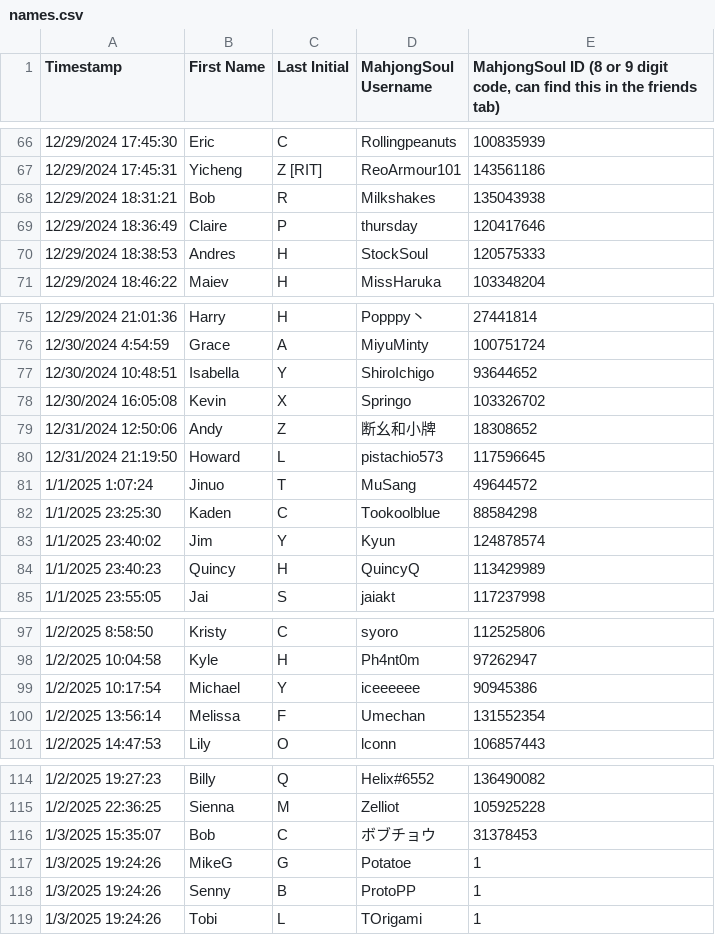
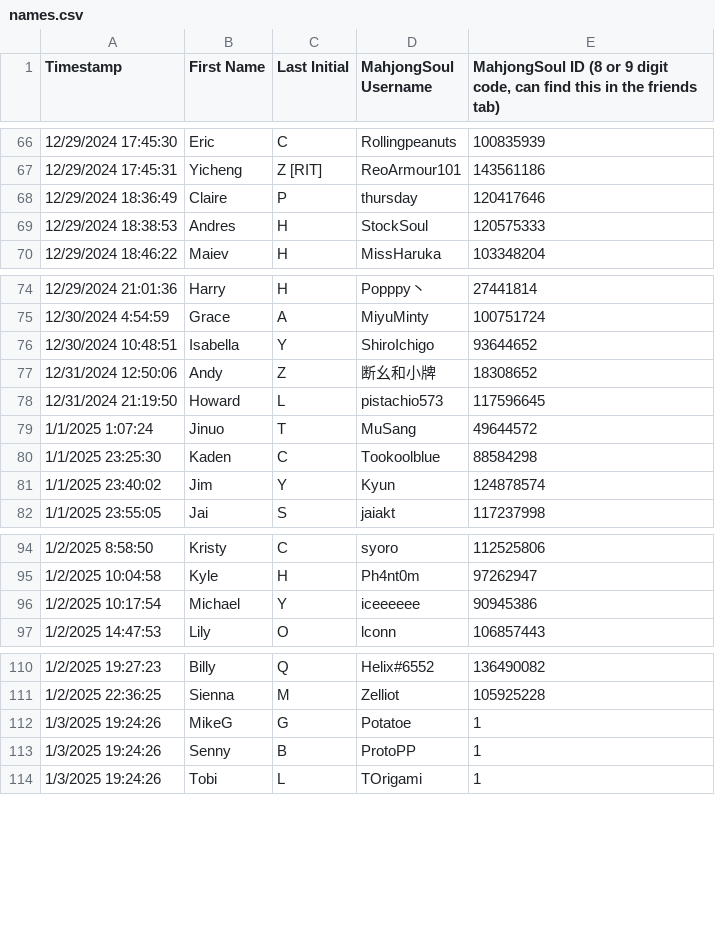
Before and after one commit to Redorangegamez/MJSTeamLeagueBot, a CSV file: names.csv, drawn as a sheet; only a part is shown, gaps mark what is left out.

Commit message:
Update names.csv

```diff
--- a/names.csv
+++ b/names.csv
@@ -67,3 +67,2 @@ Timestamp,First Name,Last Initial,MahjongSoul Username,"MahjongSoul ID (8 or 9 d
 12/29/2024 17:45:31,Yicheng,Z [RIT],ReoArmour101,143561186
-12/29/2024 18:31:21,Bob,R,Milkshakes,135043938
 12/29/2024 18:36:49,Claire ,P,thursday,120417646
@@ -77,3 +76,2 @@ Timestamp,First Name,Last Initial,MahjongSoul Username,"MahjongSoul ID (8 or 9 d
 12/30/2024 10:48:51,Isabella,Y,ShiroIchigo,93644652
-12/30/2024 16:05:08,Kevin,X,Springo,103326702
 12/31/2024 12:50:06,Andy,Z,断幺和小牌,18308652
@@ -83,3 +81,2 @@ Timestamp,First Name,Last Initial,MahjongSoul Username,"MahjongSoul ID (8 or 9 d
 1/1/2025 23:40:02,Jim,Y,Kyun,124878574
-1/1/2025 23:40:23,Quincy,H,QuincyQ,113429989
 1/1/2025 23:55:05,Jai,S,jaiakt,117237998
@@ -99,3 +96,2 @@ Timestamp,First Name,Last Initial,MahjongSoul Username,"MahjongSoul ID (8 or 9 d
 1/2/2025 10:17:54,Michael,Y,iceeeeee,90945386
-1/2/2025 13:56:14,Melissa,F,Umechan,131552354
 1/2/2025 14:47:53,Lily,O,lconn,106857443
@@ -115,3 +111,2 @@ Timestamp,First Name,Last Initial,MahjongSoul Username,"MahjongSoul ID (8 or 9 d
 1/2/2025 22:36:25,Sienna,M,Zelliot,105925228
-1/3/2025 15:35:07,Bob,C,ボブチョウ,31378453
 1/3/2025 19:24:26,MikeG,G,Potatoe,1
```
